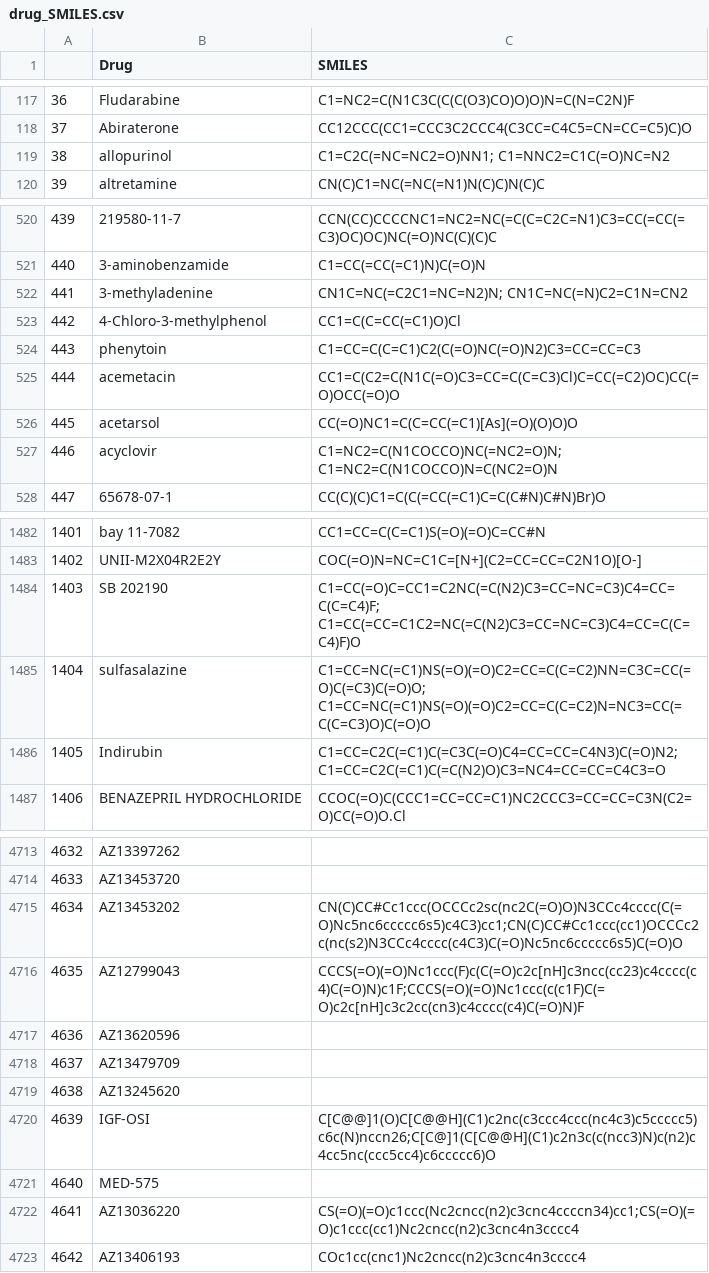
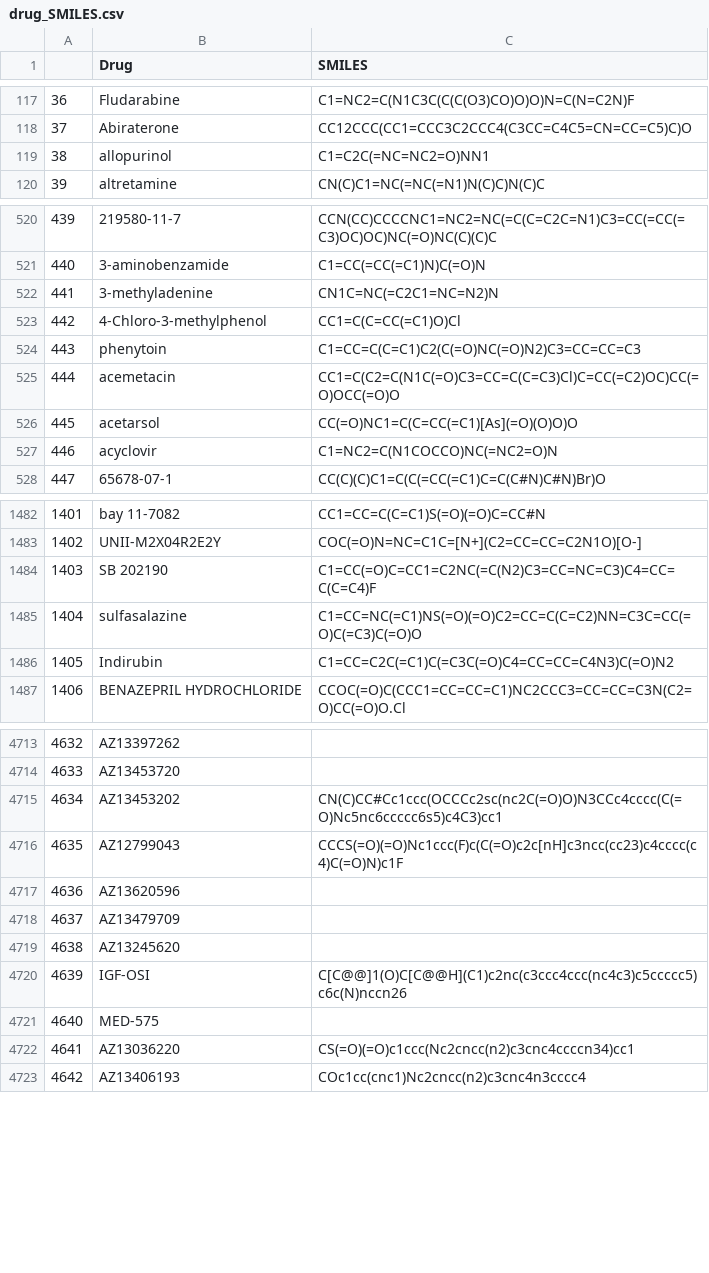
Before and after one commit to Yu979/AMRDrugCombination, a CSV file: data/drug_SMILES.csv, drawn as a sheet; only a part is shown, gaps mark what is left out; the diff covers the shown part only.

Commit message:
refine smiles

```diff
--- a/data/drug_SMILES.csv
+++ b/data/drug_SMILES.csv
@@ -118,3 +118,3 @@
 37,Abiraterone,CC12CCC(CC1=CCC3C2CCC4(C3CC=C4C5=CN=CC=C5)C)O
-38,allopurinol,C1=C2C(=NC=NC2=O)NN1; C1=NNC2=C1C(=O)NC=N2
+38,allopurinol,C1=C2C(=NC=NC2=O)NN1
 39,altretamine,CN(C)C1=NC(=NC(=N1)N(C)C)N(C)C
@@ -521,3 +521,3 @@
 440,3-aminobenzamide,C1=CC(=CC(=C1)N)C(=O)N
-441,3-methyladenine,CN1C=NC(=C2C1=NC=N2)N; CN1C=NC(=N)C2=C1N=CN2
+441,3-methyladenine,CN1C=NC(=C2C1=NC=N2)N
 442,4-Chloro-3-methylphenol,CC1=C(C=CC(=C1)O)Cl
@@ -526,3 +526,3 @@
 445,acetarsol,CC(=O)NC1=C(C=CC(=C1)[As](=O)(O)O)O
-446,acyclovir,C1=NC2=C(N1COCCO)NC(=NC2=O)N; C1=NC2=C(N1COCCO)N=C(NC2=O)N
+446,acyclovir,C1=NC2=C(N1COCCO)NC(=NC2=O)N
 447,65678-07-1,CC(C)(C)C1=C(C(=CC(=C1)C=C(C#N)C#N)Br)O
@@ -1483,5 +1483,5 @@
 1402,UNII-M2X04R2E2Y,COC(=O)N=NC=C1C=[N+](C2=CC=CC=C2N1O)[O-]
-1403,SB 202190,C1=CC(=O)C=CC1=C2NC(=C(N2)C3=CC=NC=C3)C4=CC=C(C=C4)F; C1=CC(=CC=C1C2=NC(=C(N2)C3=CC=NC=C3)C4=CC=C(C=C4)F)O
-1404,sulfasalazine,C1=CC=NC(=C1)NS(=O)(=O)C2=CC=C(C=C2)NN=C3C=CC(=O)C(=C3)C(=O)O; C1=CC=NC(=C1)NS(=O)(=O)C2=CC=C(C=C2)N=NC3=CC(=C(C=C3)O)C(=O)O
-1405,Indirubin,C1=CC=C2C(=C1)C(=C3C(=O)C4=CC=CC=C4N3)C(=O)N2; C1=CC=C2C(=C1)C(=C(N2)O)C3=NC4=CC=CC=C4C3=O
+1403,SB 202190,C1=CC(=O)C=CC1=C2NC(=C(N2)C3=CC=NC=C3)C4=CC=C(C=C4)F
+1404,sulfasalazine,C1=CC=NC(=C1)NS(=O)(=O)C2=CC=C(C=C2)NN=C3C=CC(=O)C(=C3)C(=O)O
+1405,Indirubin,C1=CC=C2C(=C1)C(=C3C(=O)C4=CC=CC=C4N3)C(=O)N2
 1406,BENAZEPRIL HYDROCHLORIDE,CCOC(=O)C(CCC1=CC=CC=C1)NC2CCC3=CC=CC=C3N(C2=O)CC(=O)O.Cl
@@ -4714,4 +4714,4 @@
 4633,AZ13453720,
-4634,AZ13453202,CN(C)CC#Cc1ccc(OCCCc2sc(nc2C(=O)O)N3CCc4cccc(C(=O)Nc5nc6ccccc6s5)c4C3)cc1;CN(C)CC#Cc1ccc(cc1)OCCCc2c(nc(s2)N3CCc4cccc(c4C3)C(=O)Nc5nc6ccccc6s5)C(=O)O
-4635,AZ12799043,CCCS(=O)(=O)Nc1ccc(F)c(C(=O)c2c[nH]c3ncc(cc23)c4cccc(c4)C(=O)N)c1F;CCCS(=O)(=O)Nc1ccc(c(c1F)C(=O)c2c[nH]c3c2cc(cn3)c4cccc(c4)C(=O)N)F
+4634,AZ13453202,CN(C)CC#Cc1ccc(OCCCc2sc(nc2C(=O)O)N3CCc4cccc(C(=O)Nc5nc6ccccc6s5)c4C3)cc1
+4635,AZ12799043,CCCS(=O)(=O)Nc1ccc(F)c(C(=O)c2c[nH]c3ncc(cc23)c4cccc(c4)C(=O)N)c1F
 4636,AZ13620596,
@@ -4719,5 +4719,5 @@
 4638,AZ13245620,
-4639,IGF-OSI,C[C@@]1(O)C[C@@H](C1)c2nc(c3ccc4ccc(nc4c3)c5ccccc5)c6c(N)nccn26;C[C@]1(C[C@@H](C1)c2n3c(c(ncc3)N)c(n2)c4cc5nc(ccc5cc4)c6ccccc6)O
+4639,IGF-OSI,C[C@@]1(O)C[C@@H](C1)c2nc(c3ccc4ccc(nc4c3)c5ccccc5)c6c(N)nccn26
 4640,MED-575,
-4641,AZ13036220,CS(=O)(=O)c1ccc(Nc2cncc(n2)c3cnc4ccccn34)cc1;CS(=O)(=O)c1ccc(cc1)Nc2cncc(n2)c3cnc4n3cccc4
+4641,AZ13036220,CS(=O)(=O)c1ccc(Nc2cncc(n2)c3cnc4ccccn34)cc1
 4642,AZ13406193,COc1cc(cnc1)Nc2cncc(n2)c3cnc4n3cccc4
```
Also changed, not shown: 39 edited cells elsewhere in this file, 1 other file.
